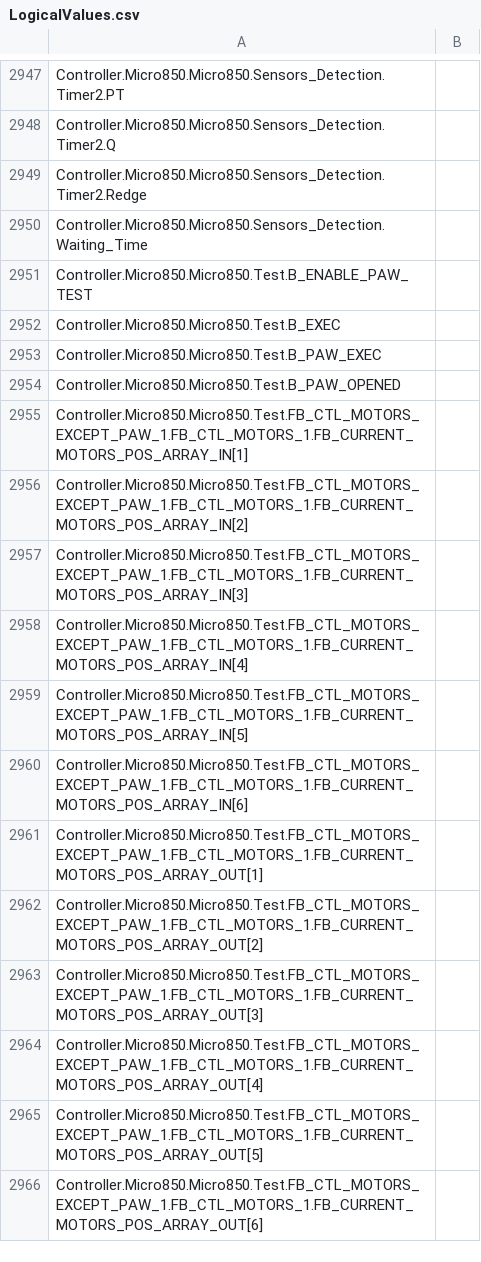
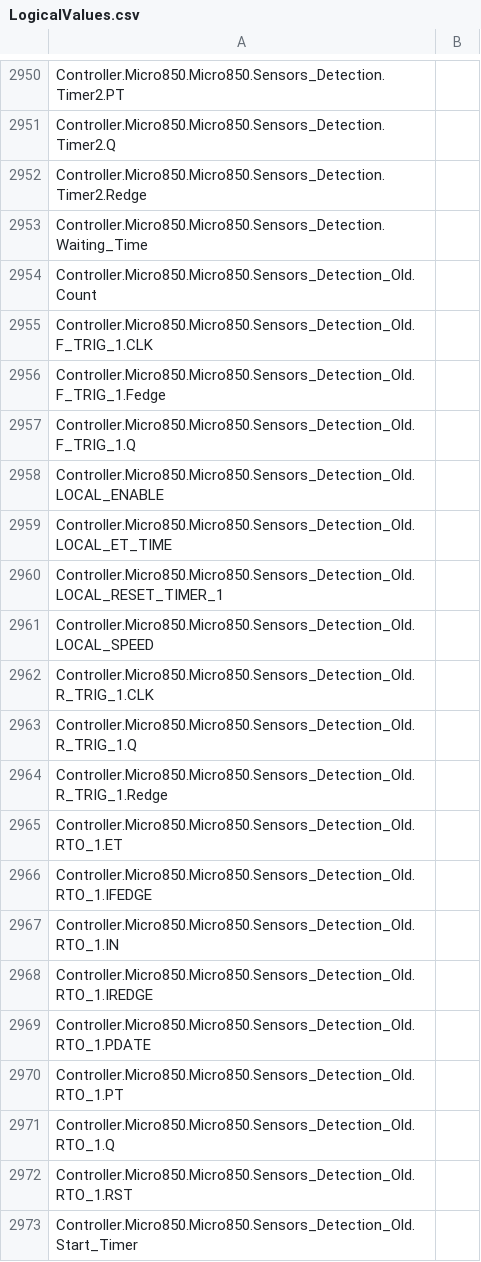
Before and after one commit to zym060050/EW2017, a CSV file: _Plan_B/EngineeringWeek2017_R10/Controller/Controller/LogicalValues.csv, drawn as a sheet; only a part is shown, gaps mark what is left out; the shorter side is filled out with more unchanged rows; the diff covers the shown part only.

Commit message:
modification to use two position sensors for speed detection

```diff
--- a/_Plan_B/EngineeringWeek2017_R10/Controller/Controller/LogicalValues.csv
+++ b/_Plan_B/EngineeringWeek2017_R10/Controller/Controller/LogicalValues.csv
@@ -2950 +2953,21 @@ Controller.Micro850.Micro850.Sensors_Detection.Timer2.Redge
 Controller.Micro850.Micro850.Sensors_Detection.Waiting_Time	
+Controller.Micro850.Micro850.Sensors_Detection_Old.Count	
+Controller.Micro850.Micro850.Sensors_Detection_Old.F_TRIG_1.CLK	
+Controller.Micro850.Micro850.Sensors_Detection_Old.F_TRIG_1.Fedge	
+Controller.Micro850.Micro850.Sensors_Detection_Old.F_TRIG_1.Q	
+Controller.Micro850.Micro850.Sensors_Detection_Old.LOCAL_ENABLE	
+Controller.Micro850.Micro850.Sensors_Detection_Old.LOCAL_ET_TIME	
+Controller.Micro850.Micro850.Sensors_Detection_Old.LOCAL_RESET_TIMER_1	
+Controller.Micro850.Micro850.Sensors_Detection_Old.LOCAL_SPEED	
+Controller.Micro850.Micro850.Sensors_Detection_Old.R_TRIG_1.CLK	
+Controller.Micro850.Micro850.Sensors_Detection_Old.R_TRIG_1.Q	
+Controller.Micro850.Micro850.Sensors_Detection_Old.R_TRIG_1.Redge	
+Controller.Micro850.Micro850.Sensors_Detection_Old.RTO_1.ET	
+Controller.Micro850.Micro850.Sensors_Detection_Old.RTO_1.IFEDGE	
+Controller.Micro850.Micro850.Sensors_Detection_Old.RTO_1.IN	
+Controller.Micro850.Micro850.Sensors_Detection_Old.RTO_1.IREDGE	
+Controller.Micro850.Micro850.Sensors_Detection_Old.RTO_1.PDATE	
+Controller.Micro850.Micro850.Sensors_Detection_Old.RTO_1.PT	
+Controller.Micro850.Micro850.Sensors_Detection_Old.RTO_1.Q	
+Controller.Micro850.Micro850.Sensors_Detection_Old.RTO_1.RST	
+Controller.Micro850.Micro850.Sensors_Detection_Old.Start_Timer	
```
Also changed, not shown: 53 added rows elsewhere in this file, 47 other files.
